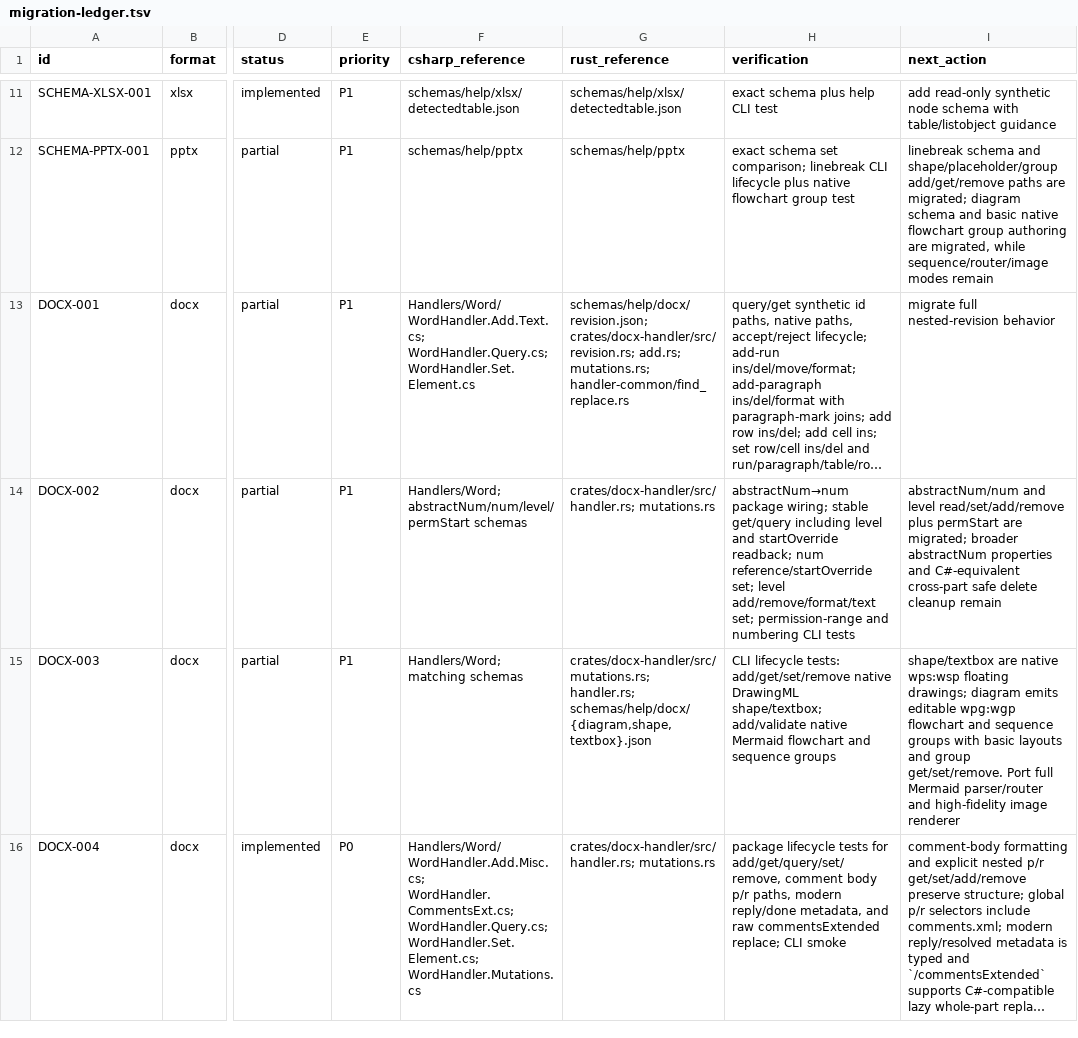
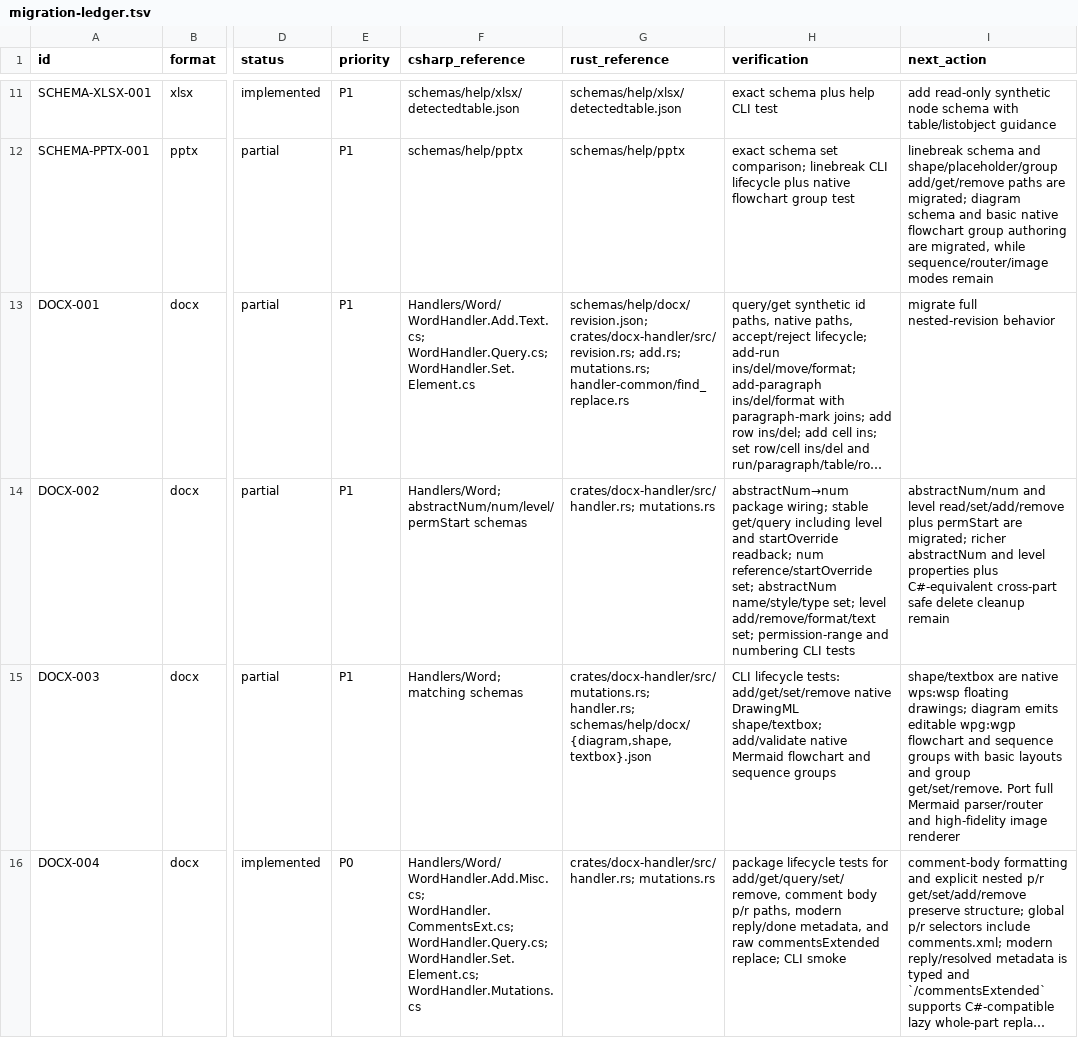
Before and after one commit to RainLib/OfficeCli-rust, a TSV file: docs/csharp-parity/migration-ledger.tsv, drawn as a sheet; only a part is shown, gaps mark what is left out; long unchanged cells end in …; the diff names each change by its address in the sheet, - before the commit and + after, or states it on an @@ line.

Commit message:
feat(docx): update numbering template properties

```diff
--- a/docs/csharp-parity/migration-ledger.tsv
+++ b/docs/csharp-parity/migration-ledger.tsv
-H14 (verification): …reference/startOverride set; level add/remove/format/text…
+H14 (verification): …reference/startOverride set; abstractNum name/style/type set; level add/remove/format/text…
-I14 (next_action): …are migrated; broader abstractNum properties and C#-equivalent cross-part…
+I14 (next_action): …are migrated; richer abstractNum and level properties plus C#-equivalent cross-part…
```
Also changed, not shown: 4 other files.
